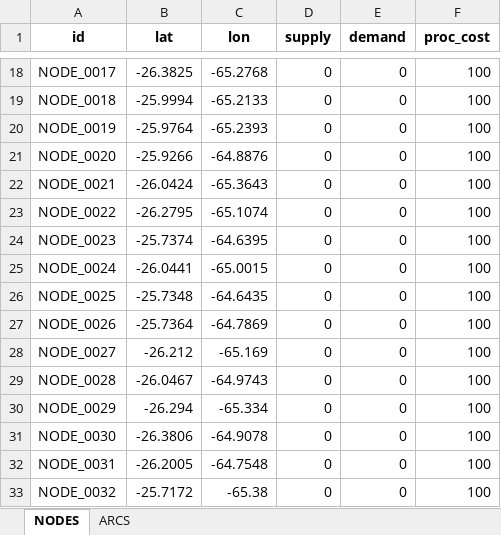
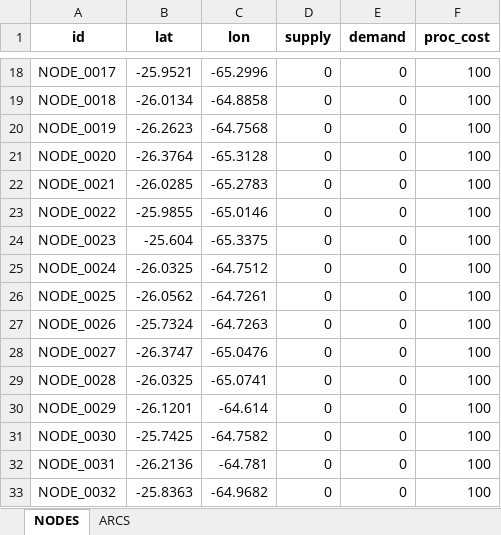
Before and after one commit to arielduarte78/Prime-Logistic-PROYECTO, an Excel workbook: data/red_masiva_1000.xlsx, sheet NODES, drawn as a sheet; only a part is shown, gaps mark what is left out; values as stored, in another font and other column widths than the file's, no borders; the diff covers the shown part only; the diff names each change by its address in the sheet, - before the commit and + after, or states it on an @@ line.

```diff
--- a/data/red_masiva_1000.xlsx (sheet NODES)
+++ b/data/red_masiva_1000.xlsx (sheet NODES)
-B18 (lat): -26.3825
+B18 (lat): -25.9521
-C18 (lon): -65.2768
+C18 (lon): -65.2996
-B19 (lat): -25.9994
+B19 (lat): -26.0134
-C19 (lon): -65.2133
+C19 (lon): -64.8858
-B20 (lat): -25.9764
+B20 (lat): -26.2623
-C20 (lon): -65.2393
+C20 (lon): -64.7568
-B21 (lat): -25.9266
+B21 (lat): -26.3764
-C21 (lon): -64.8876
+C21 (lon): -65.3128
-B22 (lat): -26.0424
+B22 (lat): -26.0285
-C22 (lon): -65.3643
+C22 (lon): -65.2783
-B23 (lat): -26.2795
+B23 (lat): -25.9855
-C23 (lon): -65.1074
+C23 (lon): -65.0146
-B24 (lat): -25.7374
+B24 (lat): -25.604
-C24 (lon): -64.6395
+C24 (lon): -65.3375
-B25 (lat): -26.0441
+B25 (lat): -26.0325
-C25 (lon): -65.0015
+C25 (lon): -64.7512
-B26 (lat): -25.7348
+B26 (lat): -26.0562
-C26 (lon): -64.6435
+C26 (lon): -64.7261
-B27 (lat): -25.7364
+B27 (lat): -25.7324
-C27 (lon): -64.7869
+C27 (lon): -64.7263
-B28 (lat): -26.212
+B28 (lat): -26.3747
-C28 (lon): -65.169
+C28 (lon): -65.0476
-B29 (lat): -26.0467
+B29 (lat): -26.0325
-C29 (lon): -64.9743
+C29 (lon): -65.0741
-B30 (lat): -26.294
+B30 (lat): -26.1201
-C30 (lon): -65.334
+C30 (lon): -64.614
-B31 (lat): -26.3806
+B31 (lat): -25.7425
-C31 (lon): -64.9078
+C31 (lon): -64.7582
-B32 (lat): -26.2005
+B32 (lat): -26.2136
-C32 (lon): -64.7548
+C32 (lon): -64.781
-B33 (lat): -25.7172
+B33 (lat): -25.8363
-C33 (lon): -65.38
+C33 (lon): -64.9682
```
Also changed, not shown: 1968 edited cells elsewhere in this sheet, data/red_tesis_50_nodos.xlsx, 4 other files.
